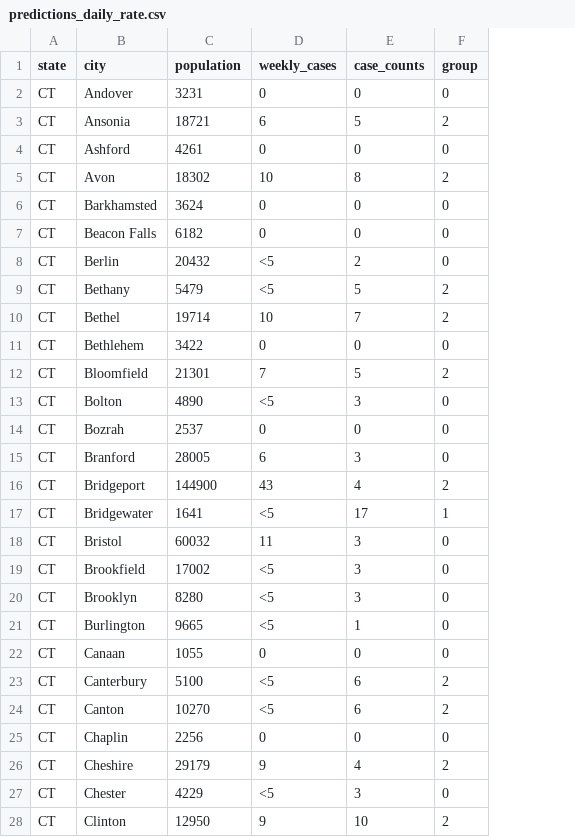
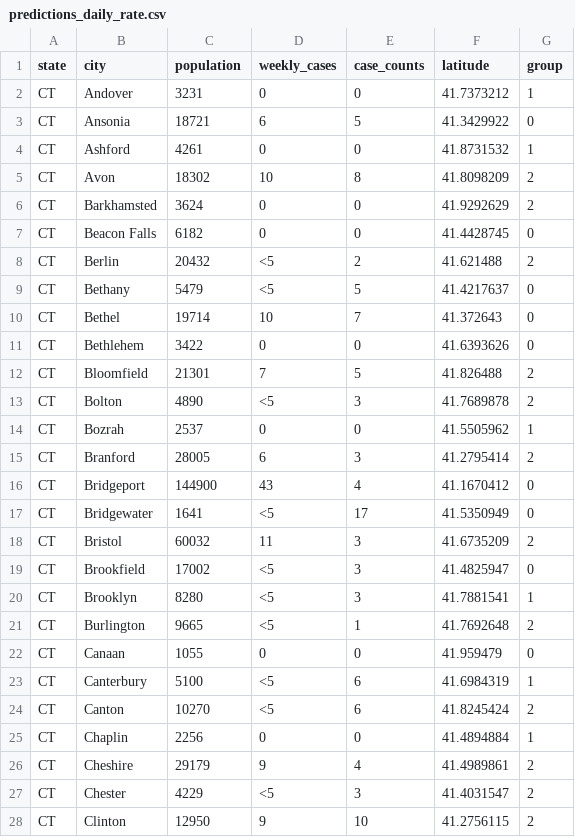
Before and after one commit to Forgethost/datascience-learning, a CSV file: kmeansct/data/processed/predictions/predictions_daily_rate.csv, drawn as a sheet; only a part is shown; addresses are those after the commit; the diff covers the shown part only; the diff names each change by its address in the sheet, - before the commit and + after, or states it on an @@ line.

```diff
--- a/kmeansct/data/processed/predictions/predictions_daily_rate.csv
+++ b/kmeansct/data/processed/predictions/predictions_daily_rate.csv
+column F (latitude), rows 2-28: 41.7373212 | 41.3429922 | 41.8731532 | 41.8098209 | 41.9292629 | 41.4428745 | 41.621488 | 41.4217637 | 41.372643 | 41.6393626 | 41.826488 | 41.7689878 | 41.5505962 | 41.2795414 | 41.1670412 | 41.5350949 | 41.6735209 | 41.4825947 | 41.7881541 | 41.7692648 | 41.959479 | 41.6984319 | 41.8245424 | 41.4894884 | 41.4989861 | 41.4031547 | 41.2756115
-G2 (group): 0
+G2 (group): 1
-G3 (group): 2
+G3 (group): 0
-G4 (group): 0
+G4 (group): 1
-G6 (group): 0
+G6 (group): 2
-G8 (group): 0
+G8 (group): 2
-G9:G10 (group): 2
+G9:G10 (group): 0
-G13 (group): 0
+G13 (group): 2
-G14 (group): 0
+G14 (group): 1
-G15 (group): 0
+G15 (group): 2
-G16 (group): 2
+G16 (group): 0
-G17 (group): 1
+G17 (group): 0
-G18 (group): 0
+G18 (group): 2
-G20 (group): 0
+G20 (group): 1
-G21 (group): 0
+G21 (group): 2
-G23 (group): 2
+G23 (group): 1
-G25 (group): 0
+G25 (group): 1
-G27 (group): 0
+G27 (group): 2
```
Also changed, not shown: 83 edited cells elsewhere in this file, 2 other files.
